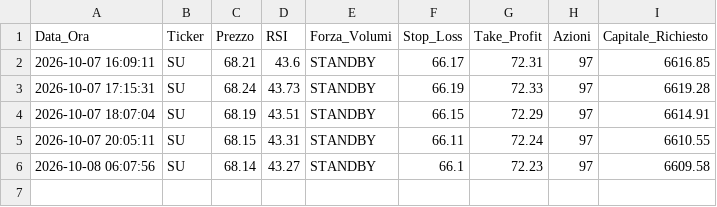
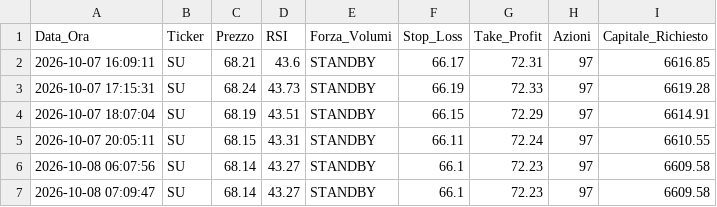
Before and after one commit to sdalbo85/trading-app, a CSV file: trading_log.csv, drawn as a sheet; the diff names each change by its address in the sheet, - before the commit and + after, or states it on an @@ line.

```diff
--- a/trading_log.csv
+++ b/trading_log.csv
+row 7: 2026-10-08 07:09:47 | SU | 68.14 | 43.27 | STANDBY | 66.1 | 72.23 | 97 | 6609.58
```
